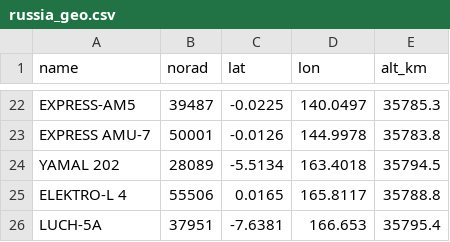
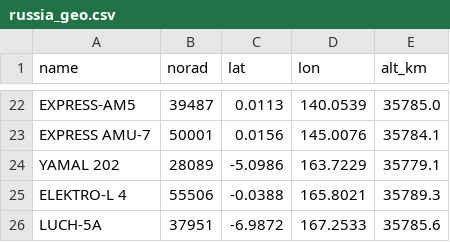
Before and after one commit to butagorilla1182/russia_geo_map, a CSV file: russia_geo.csv, drawn as a sheet; only a part is shown, gaps mark what is left out; the diff covers the shown part only; the diff names each change by its address in the sheet, - before the commit and + after, or states it on an @@ line.

```diff
--- a/russia_geo.csv
+++ b/russia_geo.csv
-C22 (lat): -0.0225
+C22 (lat): 0.0113
-D22 (lon): 140.0497
+D22 (lon): 140.0539
-E22 (alt_km): 35785.3
+E22 (alt_km): 35785.0
-C23 (lat): -0.0126
+C23 (lat): 0.0156
-D23 (lon): 144.9978
+D23 (lon): 145.0076
-E23 (alt_km): 35783.8
+E23 (alt_km): 35784.1
-C24 (lat): -5.5134
+C24 (lat): -5.0986
-D24 (lon): 163.4018
+D24 (lon): 163.7229
-E24 (alt_km): 35794.5
+E24 (alt_km): 35779.1
-C25 (lat): 0.0165
+C25 (lat): -0.0388
-D25 (lon): 165.8117
+D25 (lon): 165.8021
-E25 (alt_km): 35788.8
+E25 (alt_km): 35789.3
-C26 (lat): -7.6381
+C26 (lat): -6.9872
-D26 (lon): 166.653
+D26 (lon): 167.2533
-E26 (alt_km): 35795.4
+E26 (alt_km): 35785.6
```
Also changed, not shown: 60 edited cells elsewhere in this file, 3 other files.
